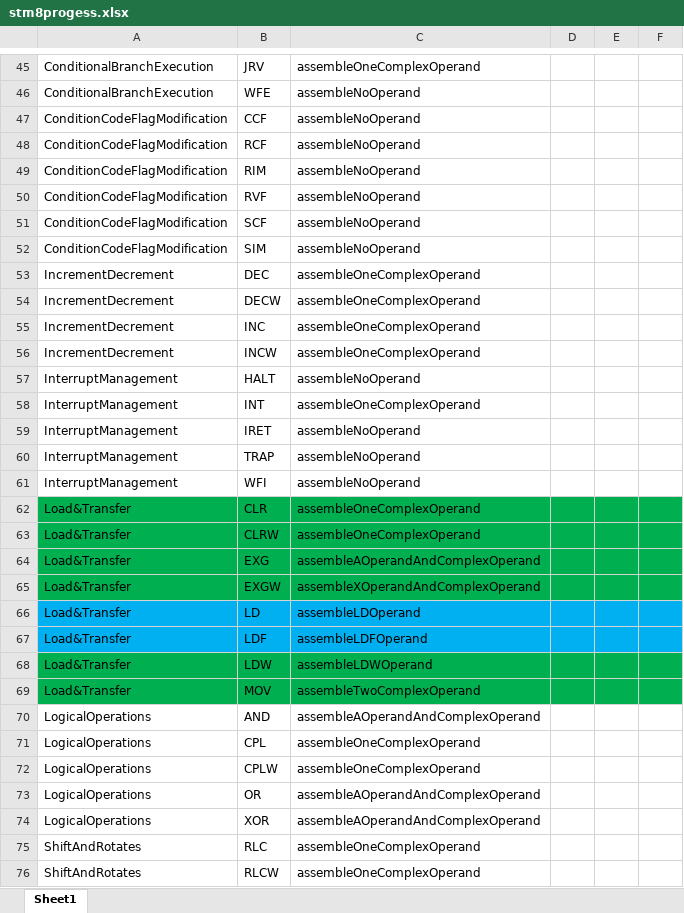
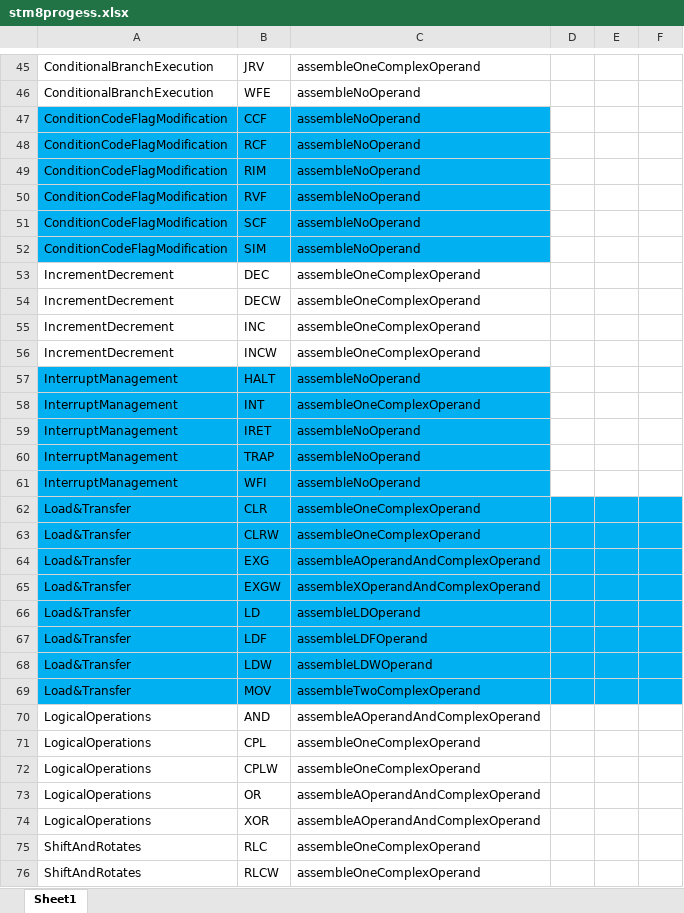
Before and after one commit to owencho/Stm8Assembler, an Excel workbook: docs/stm8progess.xlsx, sheet Sheet1, drawn as a sheet; only a part is shown, gaps mark what is left out; values as stored, in another font and other column widths than the file's, no borders; charts and pictures not drawn; the diff covers the shown part only; the diff names each change by its address in the sheet, - before the commit and + after, or states it on an @@ line.

```diff
--- a/docs/stm8progess.xlsx (sheet Sheet1)
+++ b/docs/stm8progess.xlsx (sheet Sheet1)
-A47:C52 fill: none
+A47:C52 fill: #00B0F0
-A57:C61 fill: none
+A57:C61 fill: #00B0F0
-A62:F65 fill: #00B050
+A62:F65 fill: #00B0F0
-A68:F69 fill: #00B050
+A68:F69 fill: #00B0F0
```
Also changed, not shown: cell formats elsewhere in this sheet, 9 other files.
